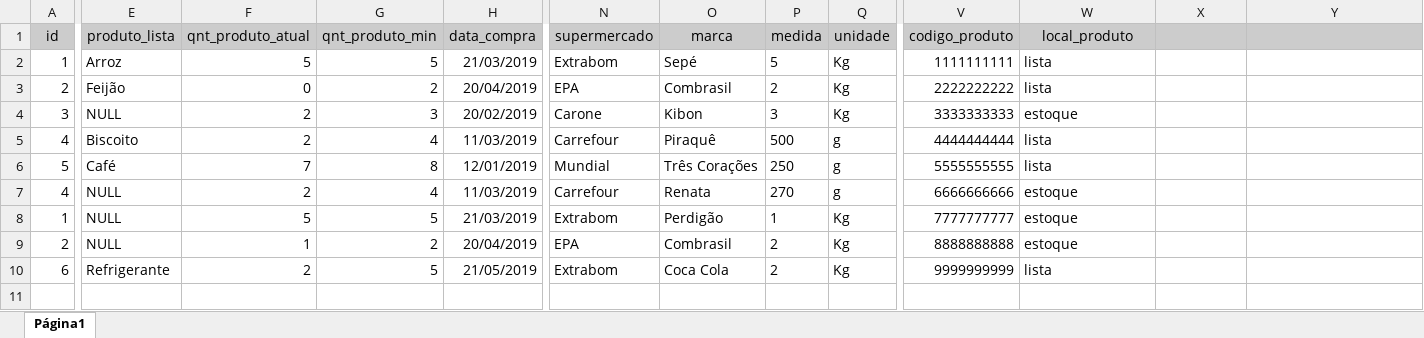
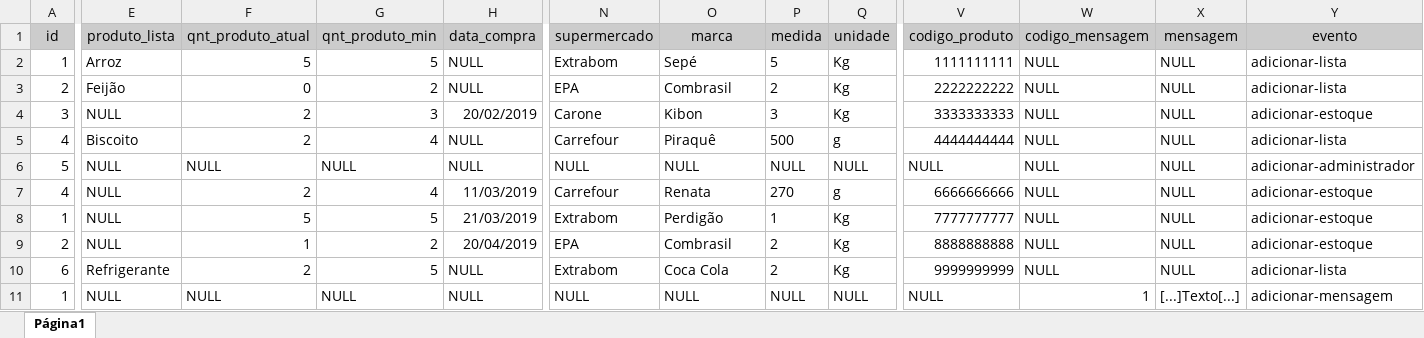
Before and after one commit to grupobsi/trab01, an Excel workbook: arquivos/ComprasOnline.xlsx, sheet Página1, drawn as a sheet; only a part is shown, gaps mark what is left out; values as stored, in another font and other column widths than the file's, no borders; charts and pictures and table styles not drawn; rows hold the shown columns only; the diff names each change by its address in the sheet, - before the commit and + after, or states it on an @@ line.

Commit message:
Adicionando mensagens e eventos na tabela

```diff
--- a/arquivos/ComprasOnline.xlsx (sheet Página1)
+++ b/arquivos/ComprasOnline.xlsx (sheet Página1)
-W1: local_produto
+W1: codigo_mensagem
-X1: (empty)
+X1: mensagem
-Y1: (empty)
+Y1: evento
-H2 (data_compra): 21/03/2019
+H2 (data_compra): NULL
-W2:W3 (codigo_mensagem): lista
+W2:W3 (codigo_mensagem): NULL
-X2:X10 (mensagem): (empty)
+X2:X10 (mensagem): NULL
-Y2:Y3 (evento): (empty)
+Y2:Y3 (evento): adicionar-lista
-H3 (data_compra): 20/04/2019
+H3 (data_compra): NULL
-W4 (codigo_mensagem): estoque
+W4 (codigo_mensagem): NULL
-Y4 (evento): (empty)
+Y4 (evento): adicionar-estoque
-H5 (data_compra): 11/03/2019
+H5 (data_compra): NULL
-W5:W6 (codigo_mensagem): lista
+W5:W6 (codigo_mensagem): NULL
-Y5 (evento): (empty)
+Y5 (evento): adicionar-lista
-E6 (produto_lista): Café
+E6 (produto_lista): NULL
-F6 (qnt_produto_atual): 7
+F6 (qnt_produto_atual): NULL
-G6 (qnt_produto_min): 8
+G6 (qnt_produto_min): NULL
-H6 (data_compra): 12/01/2019
+H6 (data_compra): NULL
-N6 (supermercado): Mundial
+N6 (supermercado): NULL
-O6 (marca): Três Corações
+O6 (marca): NULL
-P6 (medida): 250
+P6 (medida): NULL
-Q6 (unidade): g
+Q6 (unidade): NULL
-V6 (codigo_produto): 5555555555
+V6 (codigo_produto): NULL
-Y6 (evento): (empty)
+Y6 (evento): adicionar-administrador
-W7:W9 (codigo_mensagem): estoque
+W7:W9 (codigo_mensagem): NULL
-Y7:Y9 (evento): (empty)
+Y7:Y9 (evento): adicionar-estoque
-H10 (data_compra): 21/05/2019
+H10 (data_compra): NULL
-W10 (codigo_mensagem): lista
+W10 (codigo_mensagem): NULL
-Y10 (evento): (empty)
+Y10 (evento): adicionar-lista
+row 11: 1 | NULL | NULL | NULL | NULL | NULL | NULL | NULL | NULL | NULL | 1 | [...]Texto[...] | adicionar-mensagem
```
